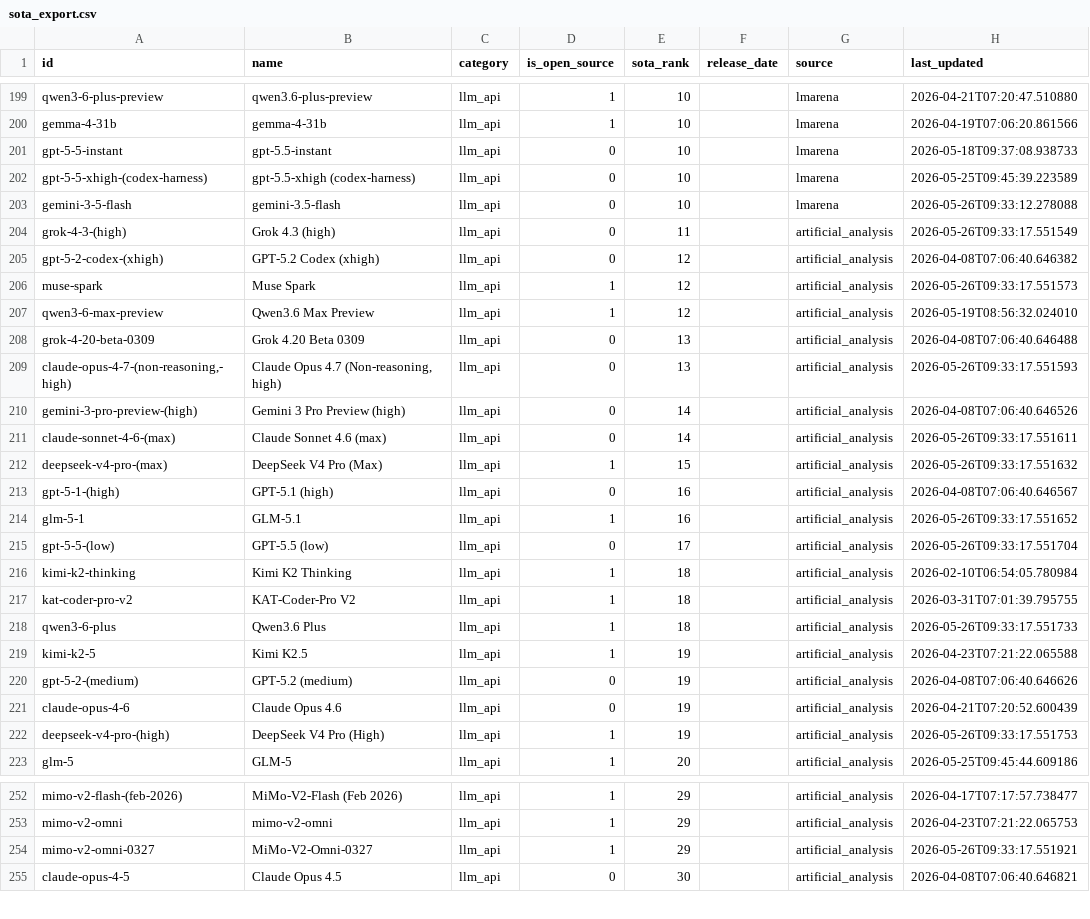
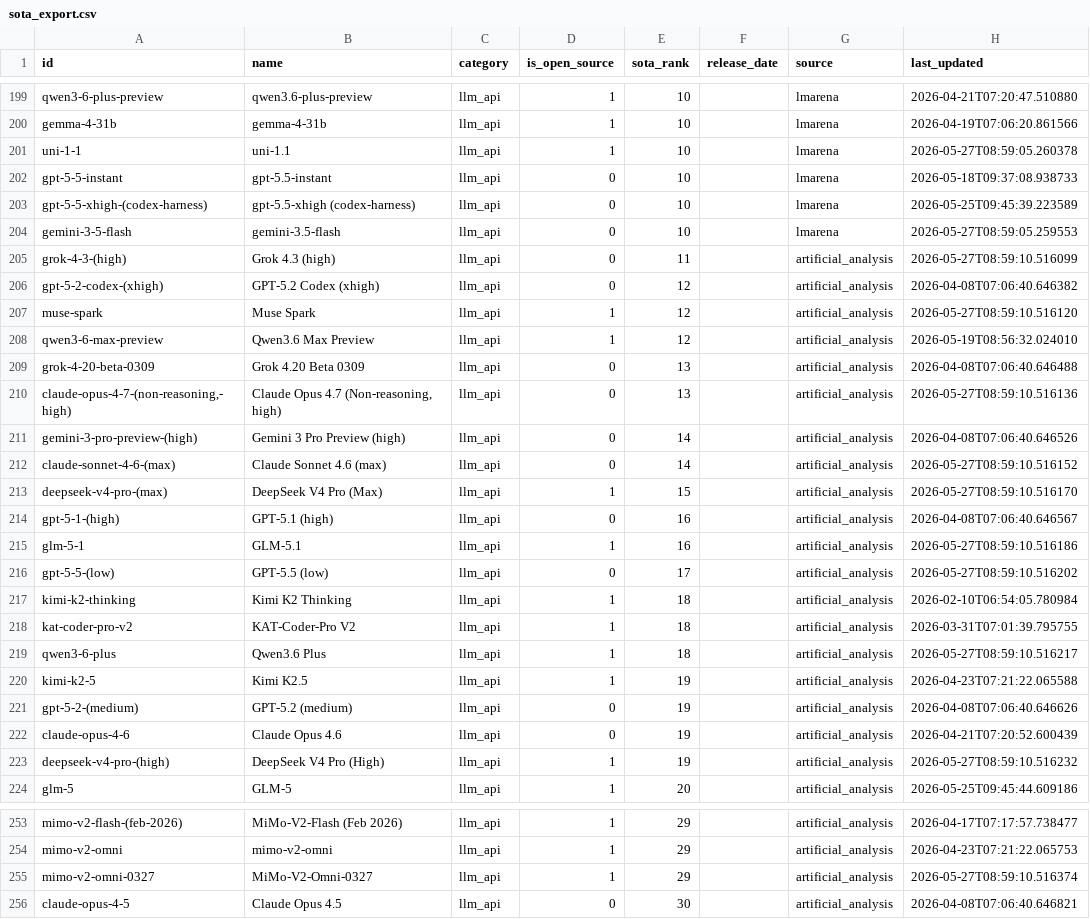
Before and after one commit to romancircus/sota-tracker-claw, a CSV file: data/sota_export.csv, drawn as a sheet; only a part is shown, gaps mark what is left out; the diff covers the shown part only.

```diff
--- a/data/sota_export.csv
+++ b/data/sota_export.csv
@@ -200,20 +200,21 @@ qwen3-6-plus-preview,qwen3.6-plus-preview,llm_api,1,10,,lmarena,2026-04-21T07:20
 gemma-4-31b,gemma-4-31b,llm_api,1,10,,lmarena,2026-04-19T07:06:20.861566
+uni-1-1,uni-1.1,llm_api,1,10,,lmarena,2026-05-27T08:59:05.260378
 gpt-5-5-instant,gpt-5.5-instant,llm_api,0,10,,lmarena,2026-05-18T09:37:08.938733
 gpt-5-5-xhigh-(codex-harness),gpt-5.5-xhigh (codex-harness),llm_api,0,10,,lmarena,2026-05-25T09:45:39.223589
-gemini-3-5-flash,gemini-3.5-flash,llm_api,0,10,,lmarena,2026-05-26T09:33:12.278088
-grok-4-3-(high),Grok 4.3 (high),llm_api,0,11,,artificial_analysis,2026-05-26T09:33:17.551549
+gemini-3-5-flash,gemini-3.5-flash,llm_api,0,10,,lmarena,2026-05-27T08:59:05.259553
+grok-4-3-(high),Grok 4.3 (high),llm_api,0,11,,artificial_analysis,2026-05-27T08:59:10.516099
 gpt-5-2-codex-(xhigh),GPT-5.2 Codex (xhigh),llm_api,0,12,,artificial_analysis,2026-04-08T07:06:40.646382
-muse-spark,Muse Spark,llm_api,1,12,,artificial_analysis,2026-05-26T09:33:17.551573
+muse-spark,Muse Spark,llm_api,1,12,,artificial_analysis,2026-05-27T08:59:10.516120
 qwen3-6-max-preview,Qwen3.6 Max Preview,llm_api,1,12,,artificial_analysis,2026-05-19T08:56:32.024010
 grok-4-20-beta-0309,Grok 4.20 Beta 0309,llm_api,0,13,,artificial_analysis,2026-04-08T07:06:40.646488
-"claude-opus-4-7-(non-reasoning,-high)","Claude Opus 4.7 (Non-reasoning, high)",llm_api,0,13,,artificial_analysis,2026-05-26T09:33:17.551593
+"claude-opus-4-7-(non-reasoning,-high)","Claude Opus 4.7 (Non-reasoning, high)",llm_api,0,13,,artificial_analysis,2026-05-27T08:59:10.516136
 gemini-3-pro-preview-(high),Gemini 3 Pro Preview (high),llm_api,0,14,,artificial_analysis,2026-04-08T07:06:40.646526
-claude-sonnet-4-6-(max),Claude Sonnet 4.6 (max),llm_api,0,14,,artificial_analysis,2026-05-26T09:33:17.551611
-deepseek-v4-pro-(max),DeepSeek V4 Pro (Max),llm_api,1,15,,artificial_analysis,2026-05-26T09:33:17.551632
+claude-sonnet-4-6-(max),Claude Sonnet 4.6 (max),llm_api,0,14,,artificial_analysis,2026-05-27T08:59:10.516152
+deepseek-v4-pro-(max),DeepSeek V4 Pro (Max),llm_api,1,15,,artificial_analysis,2026-05-27T08:59:10.516170
 gpt-5-1-(high),GPT-5.1 (high),llm_api,0,16,,artificial_analysis,2026-04-08T07:06:40.646567
-glm-5-1,GLM-5.1,llm_api,1,16,,artificial_analysis,2026-05-26T09:33:17.551652
-gpt-5-5-(low),GPT-5.5 (low),llm_api,0,17,,artificial_analysis,2026-05-26T09:33:17.551704
+glm-5-1,GLM-5.1,llm_api,1,16,,artificial_analysis,2026-05-27T08:59:10.516186
+gpt-5-5-(low),GPT-5.5 (low),llm_api,0,17,,artificial_analysis,2026-05-27T08:59:10.516202
 kimi-k2-thinking,Kimi K2 Thinking,llm_api,1,18,,artificial_analysis,2026-02-10T06:54:05.780984
 kat-coder-pro-v2,KAT-Coder-Pro V2,llm_api,1,18,,artificial_analysis,2026-03-31T07:01:39.795755
-qwen3-6-plus,Qwen3.6 Plus,llm_api,1,18,,artificial_analysis,2026-05-26T09:33:17.551733
+qwen3-6-plus,Qwen3.6 Plus,llm_api,1,18,,artificial_analysis,2026-05-27T08:59:10.516217
 kimi-k2-5,Kimi K2.5,llm_api,1,19,,artificial_analysis,2026-04-23T07:21:22.065588
@@ -221,3 +222,3 @@ gpt-5-2-(medium),GPT-5.2 (medium),llm_api,0,19,,artificial_analysis,2026-04-08T0
 claude-opus-4-6,Claude Opus 4.6,llm_api,0,19,,artificial_analysis,2026-04-21T07:20:52.600439
-deepseek-v4-pro-(high),DeepSeek V4 Pro (High),llm_api,1,19,,artificial_analysis,2026-05-26T09:33:17.551753
+deepseek-v4-pro-(high),DeepSeek V4 Pro (High),llm_api,1,19,,artificial_analysis,2026-05-27T08:59:10.516232
 glm-5,GLM-5,llm_api,1,20,,artificial_analysis,2026-05-25T09:45:44.609186
@@ -253,3 +254,3 @@ mimo-v2-flash-(feb-2026),MiMo-V2-Flash (Feb 2026),llm_api,1,29,,artificial_analy
 mimo-v2-omni,mimo-v2-omni,llm_api,1,29,,artificial_analysis,2026-04-23T07:21:22.065753
-mimo-v2-omni-0327,MiMo-V2-Omni-0327,llm_api,1,29,,artificial_analysis,2026-05-26T09:33:17.551921
+mimo-v2-omni-0327,MiMo-V2-Omni-0327,llm_api,1,29,,artificial_analysis,2026-05-27T08:59:10.516374
 claude-opus-4-5,Claude Opus 4.5,llm_api,0,30,,artificial_analysis,2026-04-08T07:06:40.646821
```
Also changed, not shown: 4 added rows, 4 removed rows and 71 edited cells elsewhere in this file, 3 other files.
